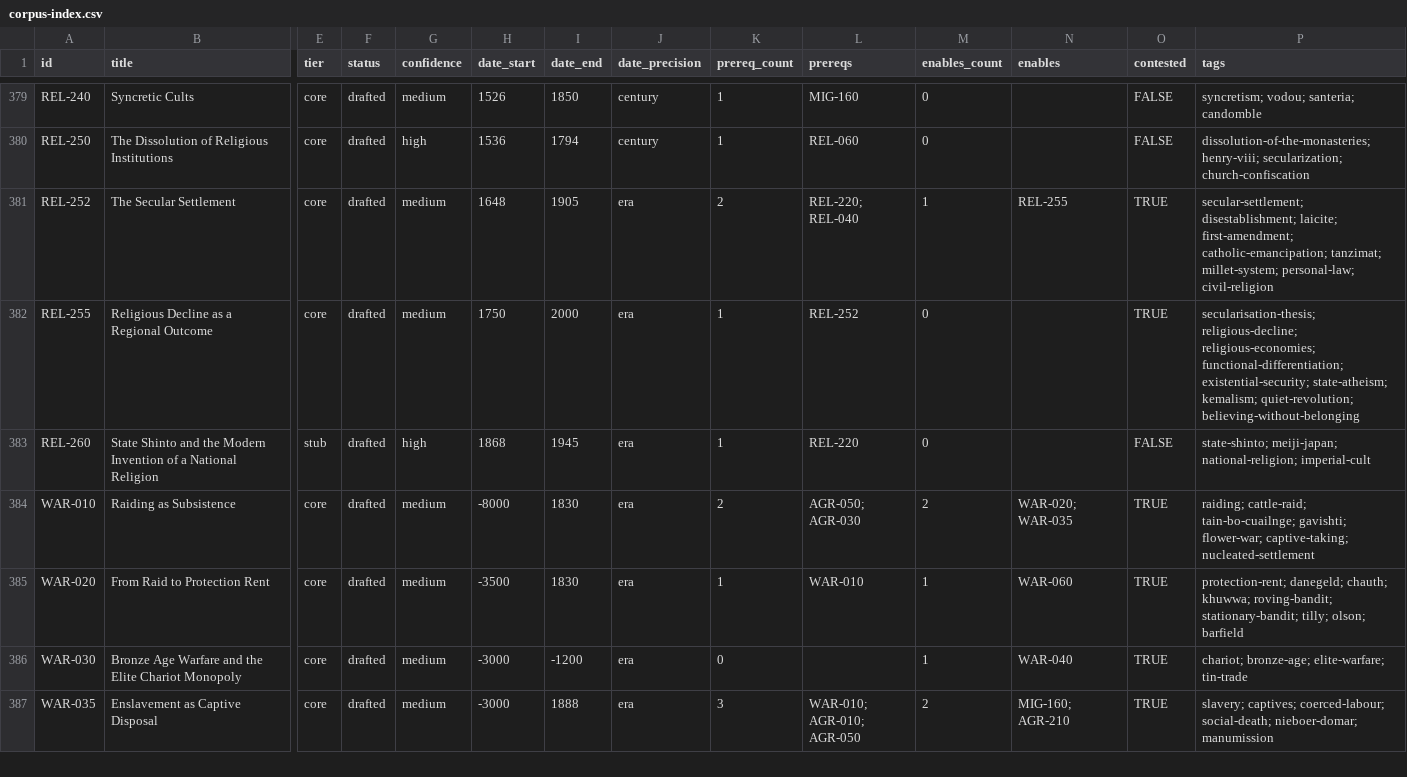
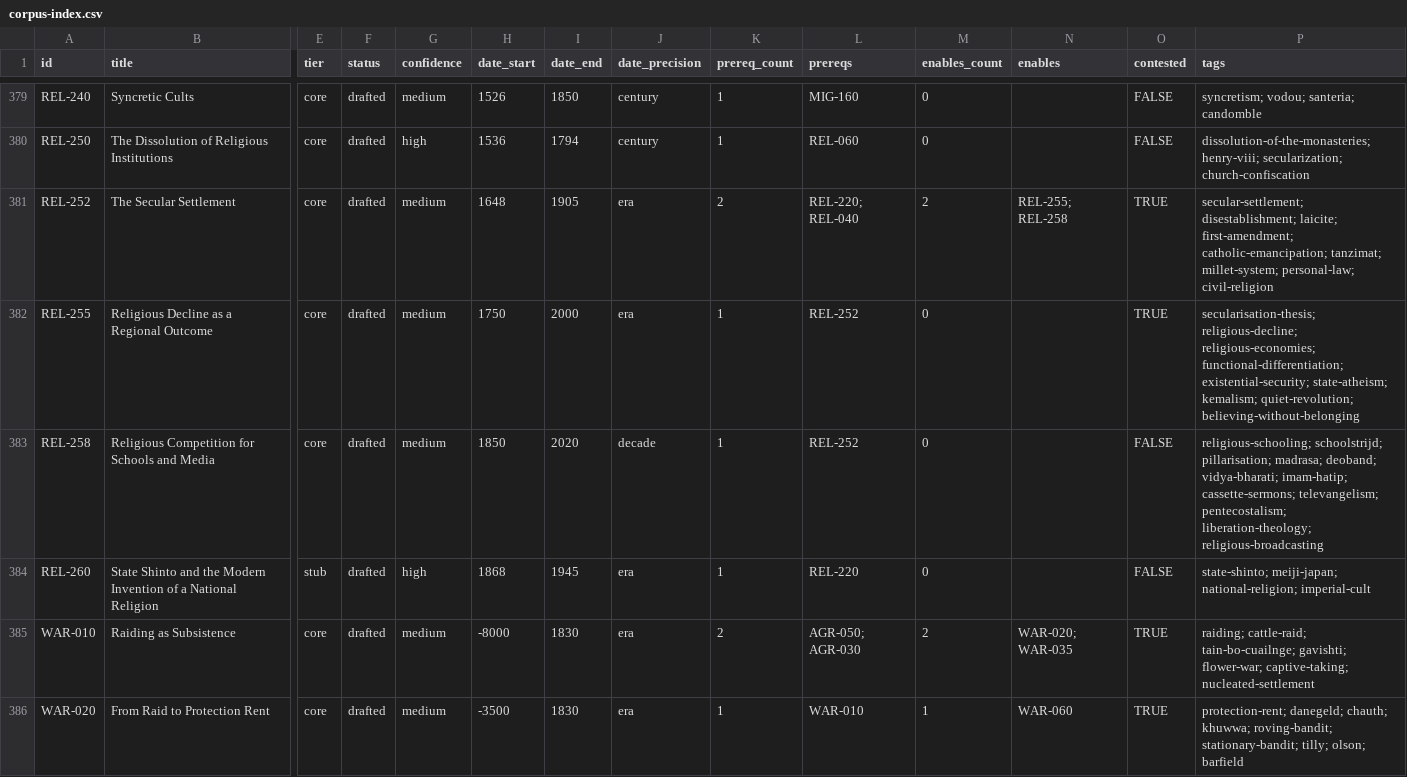
Before and after one commit to sergeyzoloto/grand-strategy-game, a CSV file: _meta/indexes/corpus-index.csv, drawn as a sheet; only a part is shown, gaps mark what is left out; the shorter side is filled out with more unchanged rows; rows hold the shown columns only; the diff names each change by its address in the sheet, - before the commit and + after, or states it on an @@ line.

```diff
--- a/_meta/indexes/corpus-index.csv
+++ b/_meta/indexes/corpus-index.csv
-M381 (enables_count): 1
+M381 (enables_count): 2
-N381 (enables): REL-255
+N381 (enables): REL-255; REL-258
+row 383: REL-258 | Religious Competition for Schools and Media | core | drafted | medium | 1850 | 2020 | decade | 1 | REL-252 | 0 |  | FALSE | religious-schooling; schoolstrijd; pillarisation; madrasa; deoband; vidya-bharati; imam-hatip; cassette-sermons; televangelism; pentecostalism; liberation-theology; religious-broadcasting
```
Also changed, not shown: 9 other files.
